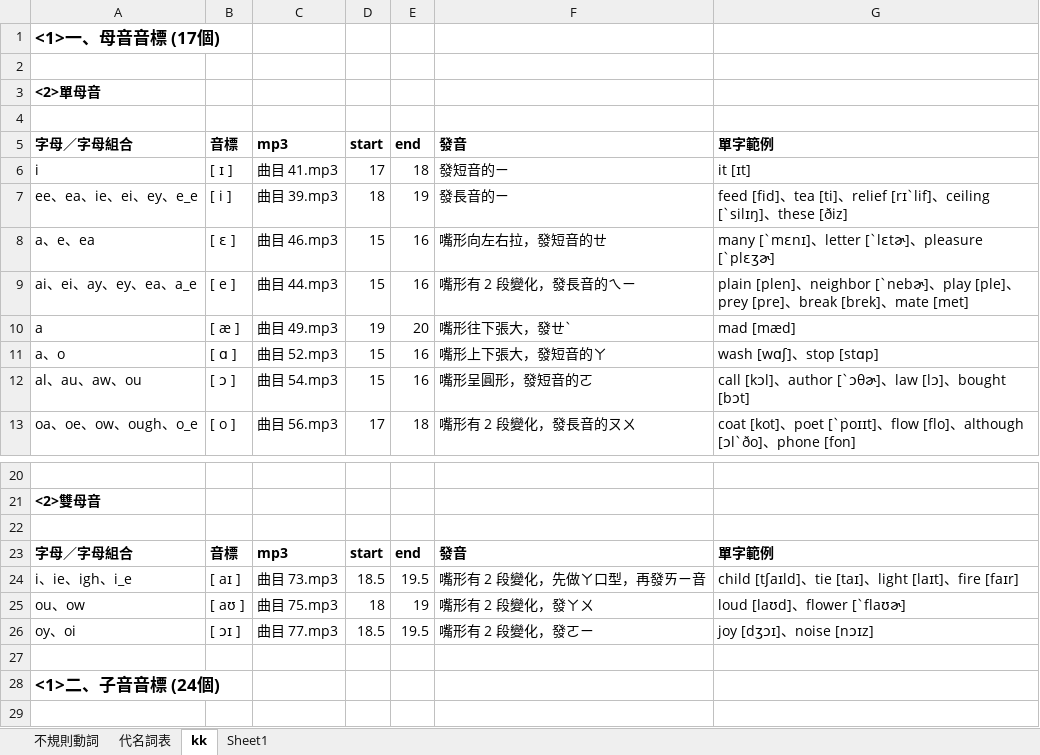
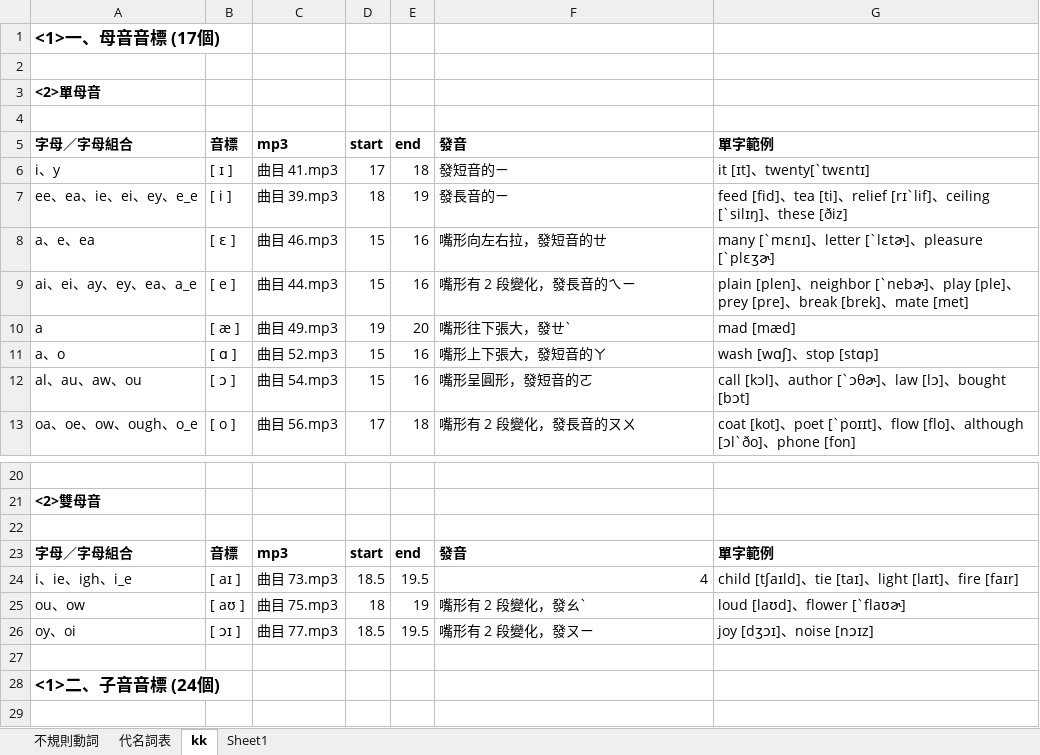
Before and after one commit to bwm0822/study, an Excel workbook: doc/table.xlsx, sheet kk, drawn as a sheet; only a part is shown, gaps mark what is left out; values as stored, in another font and other column widths than the file's, no borders; the diff covers the shown part only; the diff names each change by its address in the sheet, - before the commit and + after, or states it on an @@ line.

```diff
--- a/doc/table.xlsx (sheet kk)
+++ b/doc/table.xlsx (sheet kk)
-A6: i
+A6: i、y
-G6: it [ɪt]
+G6: it [ɪt]、twenty[ˋtwɛntɪ]
-F24: 嘴形有 2 段變化，先做ㄚ口型，再發ㄞㄧ音
+F24: 4
-F25: 嘴形有 2 段變化，發ㄚㄨ
+F25: 嘴形有 2 段變化，發ㄠˋ
-F26: 嘴形有 2 段變化，發ㄛㄧ
+F26: 嘴形有 2 段變化，發ㄡㄧ
```
Also changed, not shown: 12 edited cells elsewhere in this sheet, doc/voca.xlsx, 3 other files.
